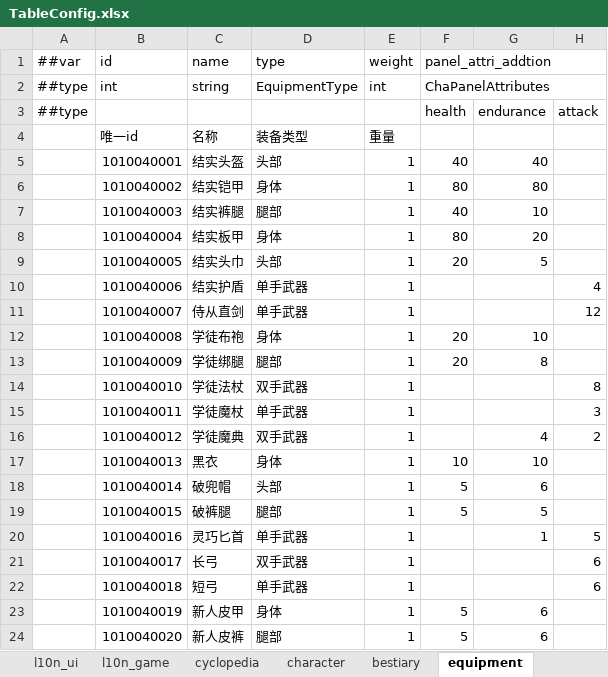
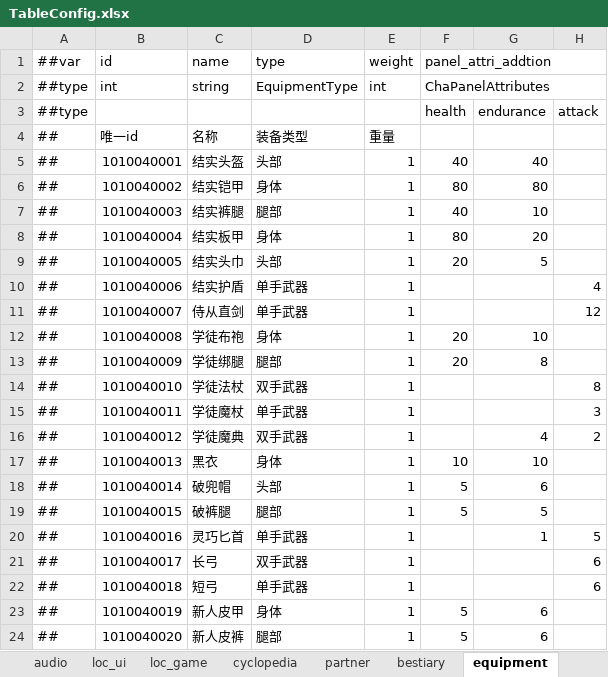
Before and after one commit to Aralf-Z/RoundGame, an Excel workbook: Config/TableConfig.xlsx, sheet equipment, drawn as a sheet; only a part is shown; values as stored, in another font and other column widths than the file's, no cell formats; the diff names each change by its address in the sheet, - before the commit and + after, or states it on an @@ line.

```diff
--- a/Config/TableConfig.xlsx (sheet equipment)
+++ b/Config/TableConfig.xlsx (sheet equipment)
-sheet tab: l10n_ui
+sheet tab: loc_ui
-sheet tab: l10n_game
+sheet tab: loc_game
-sheet tab: character
+sheet tab: partner
-A4:A24 (##type): (empty)
+A4:A24 (##type): ##
```
Also changed, not shown: sheet partner, sheet bestiary, sheet loc_game, sheet enums, sheet tables, sheet cyclopedia, cell formats, 39 other files.
